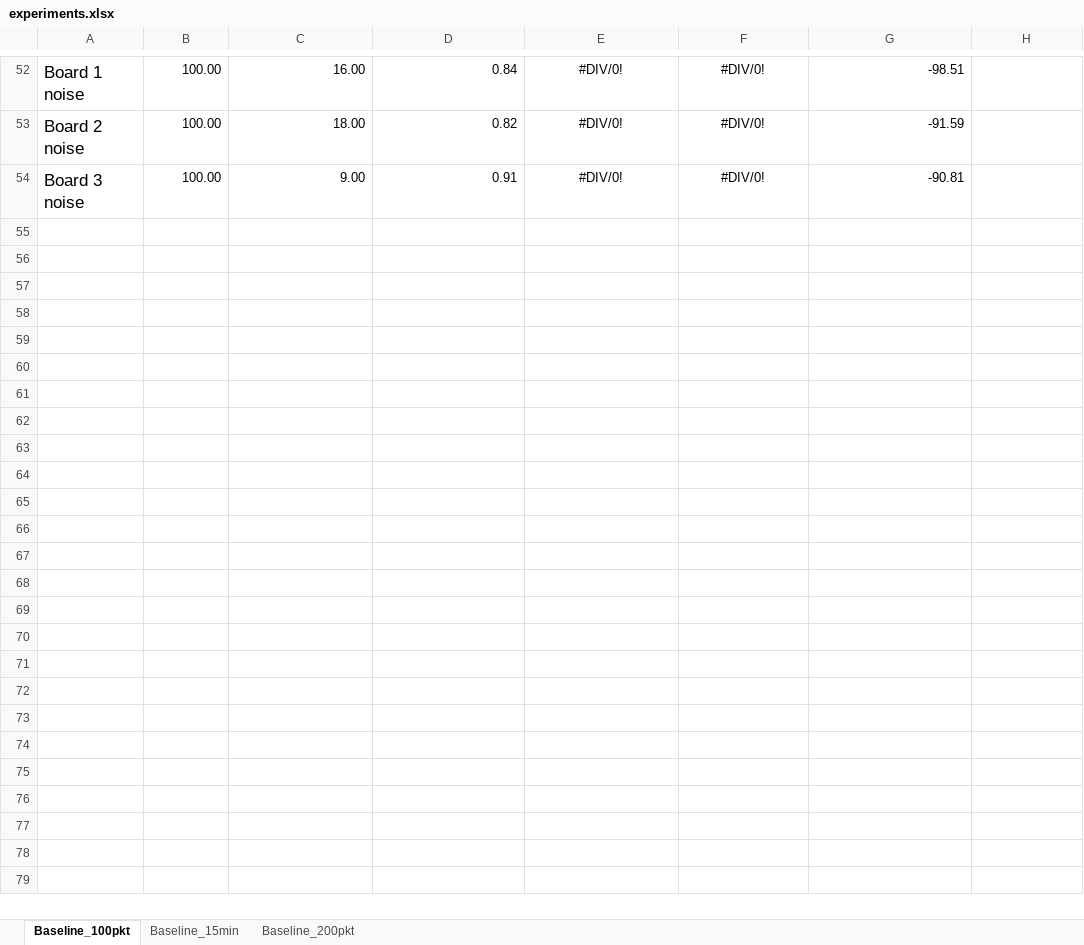
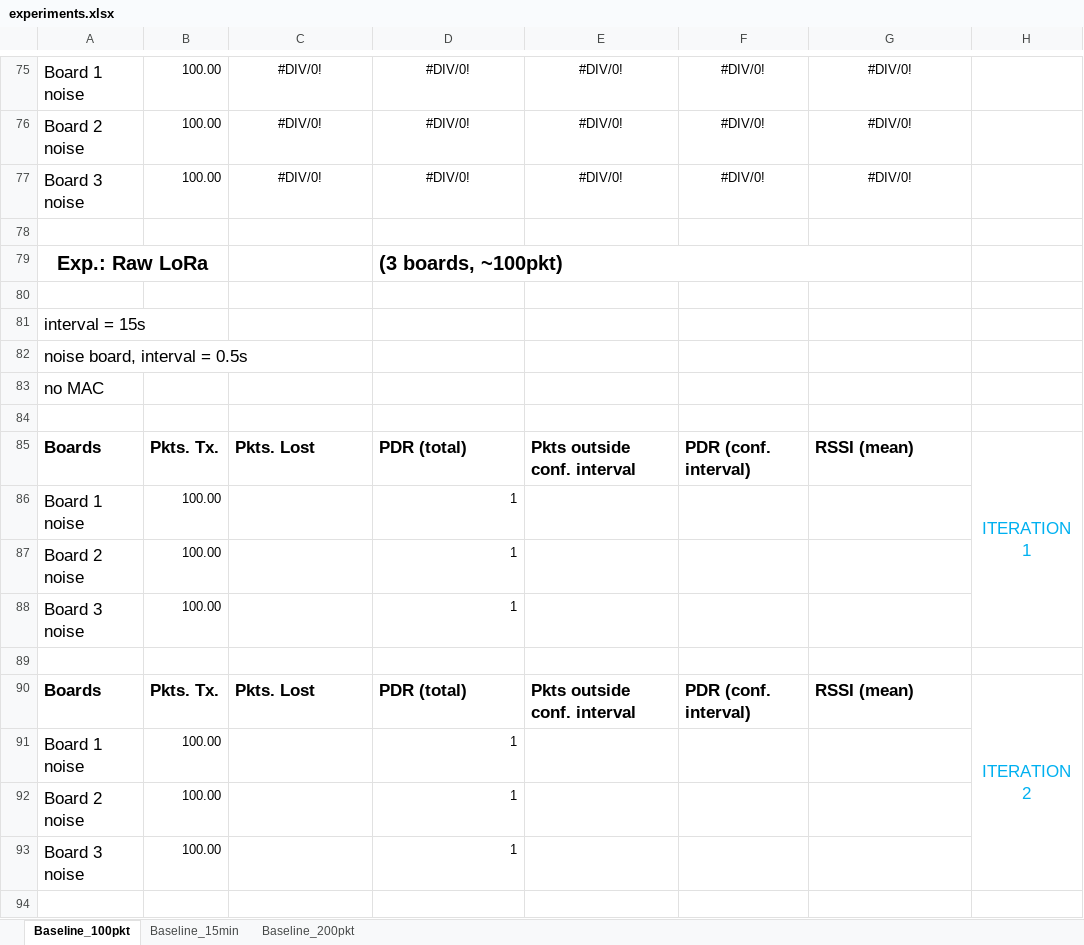
Before and after one commit to saurabh-2905/Sensorboard_2021_LoRa, an Excel workbook: experiments.xlsx, sheet Baseline_100pkt, drawn as a sheet; only a part is shown, gaps mark what is left out; values as stored, in another font and other column widths than the file's, no borders; charts and pictures not drawn; addresses are those after the commit; the diff covers the shown part only; the diff names each change by its address in the sheet, - before the commit and + after, or states it on an @@ line.

```diff
--- a/experiments.xlsx (sheet Baseline_100pkt)
+++ b/experiments.xlsx (sheet Baseline_100pkt)
-C75: 16.00
+C75: #DIV/0!
-C75:D77 alignment: right
+C75:D77 alignment: center
-D75: 0.84
+D75: #DIV/0!
-G75: -98.51
+G75: #DIV/0!
-G75:G77 alignment: right
+G75:G77 alignment: center
-C76: 18.00
+C76: #DIV/0!
-D76: 0.82
+D76: #DIV/0!
-G76: -91.59
+G76: #DIV/0!
-C77: 9.00
+C77: #DIV/0!
-D77: 0.91
+D77: #DIV/0!
-G77: -90.81
+G77: #DIV/0!
+row 78: (empty)
+row 79: Exp.: Raw LoRa |  |  | (3 boards, ~100pkt)
+row 80: (empty)
+row 81: interval = 15s
+row 82: noise board, interval = 0.5s
+row 83: no MAC
+row 84: (empty)
+row 85: Boards | Pkts. Tx. | Pkts. Lost | PDR (total) | Pkts outside conf. interval | PDR (conf. interval) | RSSI (mean) | ITERATION 1
+row 86: Board 1 noise | 100.00 |  | 1
+row 87: Board 2 noise | 100.00 |  | 1
+row 88: Board 3 noise | 100.00 |  | 1
+row 89: (empty)
+row 90: Boards | Pkts. Tx. | Pkts. Lost | PDR (total) | Pkts outside conf. interval | PDR (conf. interval) | RSSI (mean) | ITERATION 2
+row 91: Board 1 noise | 100.00 |  | 1
+row 92: Board 2 noise | 100.00 |  | 1
+row 93: Board 3 noise | 100.00 |  | 1
+row 94: (empty)
```
Also changed, not shown: 130 added rows, 20 removed rows, 13 edited cells and merged cells elsewhere in this sheet, formulas that keep their value, charts or pictures.
